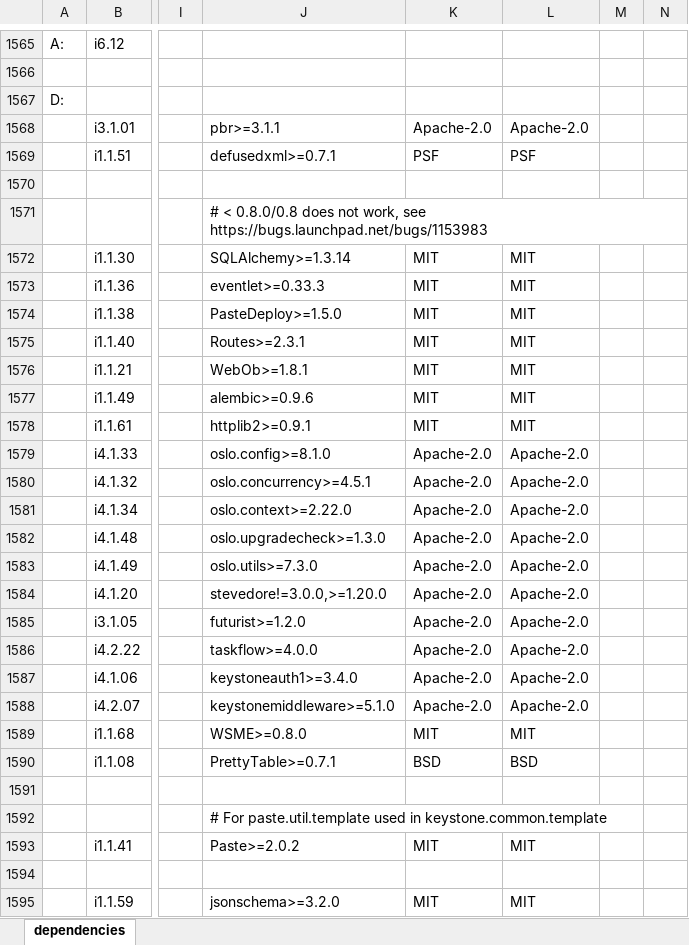
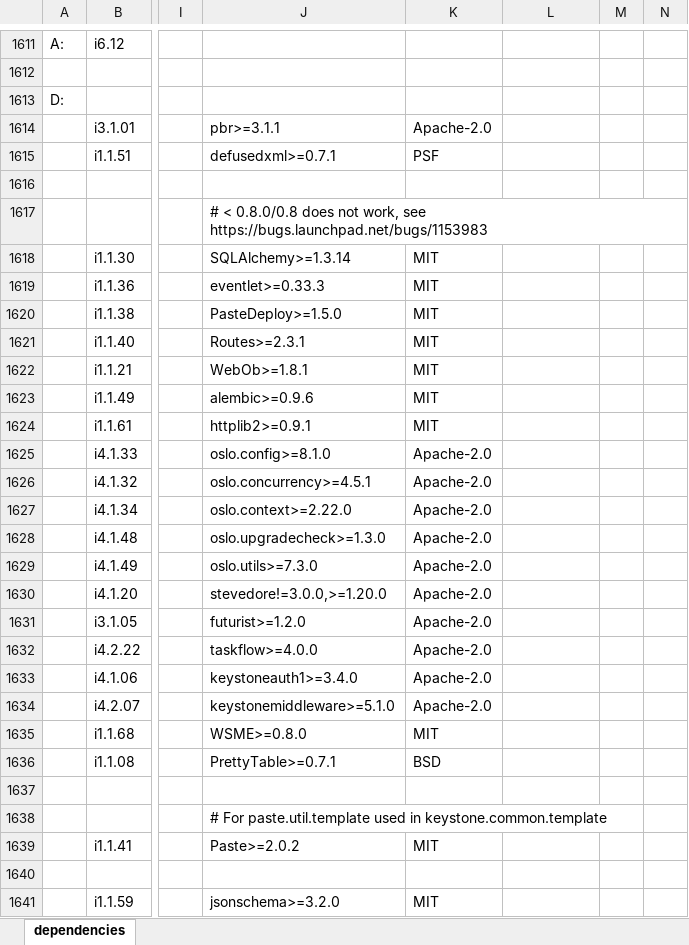
Before and after one commit to sevilla-larry/OpenStack-scripts, an Excel workbook: 25.1.Epoxy/dependencies.xlsx, sheet dependencies, drawn as a sheet; only a part is shown, gaps mark what is left out; values as stored, in another font and other column widths than the file's, no cell formats; addresses are those after the commit; the diff covers the shown part only; the diff names each change by its address in the sheet, - before the commit and + after, or states it on an @@ line.

```diff
--- a/25.1.Epoxy/dependencies.xlsx (sheet dependencies)
+++ b/25.1.Epoxy/dependencies.xlsx (sheet dependencies)
-L1614: Apache-2.0
+L1614: (empty)
-L1615: PSF
+L1615: (empty)
-L1618:L1624: MIT
+L1618:L1624: (empty)
-L1625:L1634: Apache-2.0
+L1625:L1634: (empty)
-L1635: MIT
+L1635: (empty)
-L1636: BSD
+L1636: (empty)
-L1639: MIT
+L1639: (empty)
-L1641: MIT
+L1641: (empty)
```
Also changed, not shown: 55 added rows, 9 removed rows, 1 moved row and 34 edited cells elsewhere in this sheet, cell formats, 13 other files.
